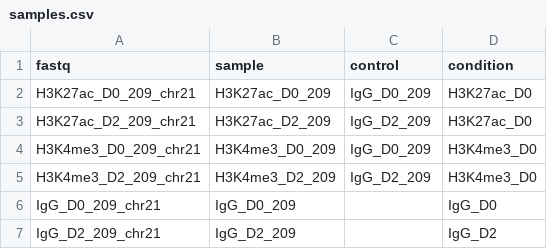
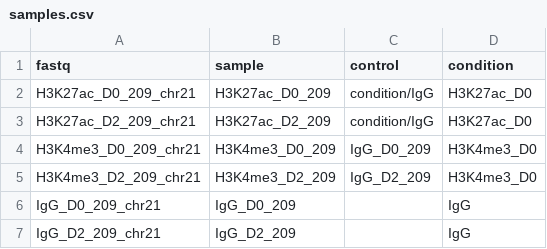
Before and after one commit to robinmeyers/cutnrun-snakemake, a CSV file: .test/samples.csv, drawn as a sheet.

Commit message:
fix bug when merging fastqs; add feature where control can be a condition

```diff
--- a/.test/samples.csv
+++ b/.test/samples.csv
@@ -1,7 +1,7 @@
 fastq,sample,control,condition
-H3K27ac_D0_209_chr21,H3K27ac_D0_209,IgG_D0_209,H3K27ac_D0
-H3K27ac_D2_209_chr21,H3K27ac_D2_209,IgG_D2_209,H3K27ac_D0
+H3K27ac_D0_209_chr21,H3K27ac_D0_209,condition/IgG,H3K27ac_D0
+H3K27ac_D2_209_chr21,H3K27ac_D2_209,condition/IgG,H3K27ac_D0
 H3K4me3_D0_209_chr21,H3K4me3_D0_209,IgG_D0_209,H3K4me3_D0
 H3K4me3_D2_209_chr21,H3K4me3_D2_209,IgG_D2_209,H3K4me3_D0
-IgG_D0_209_chr21,IgG_D0_209,,IgG_D0
-IgG_D2_209_chr21,IgG_D2_209,,IgG_D2
+IgG_D0_209_chr21,IgG_D0_209,,IgG
+IgG_D2_209_chr21,IgG_D2_209,,IgG
```
Also changed, not shown: 4 other files.
